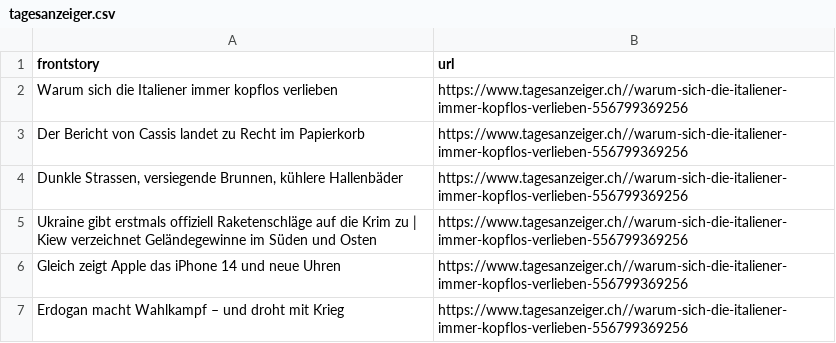
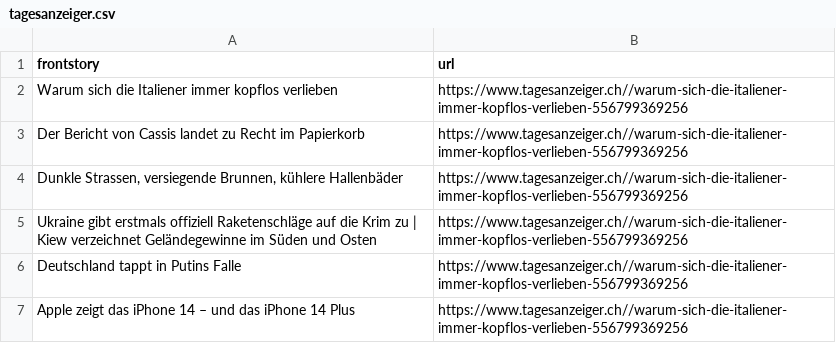
Before and after one commit to ErichBuergler/automatic-scraper-tagesanzeiger, a CSV file: tagesanzeiger.csv, drawn as a sheet.

```diff
--- a/tagesanzeiger.csv
+++ b/tagesanzeiger.csv
@@ -5,3 +5,3 @@ Der Bericht von Cassis landet zu Recht im Papierkorb,https://www.tagesanzeiger.c
 Ukraine gibt erstmals offiziell Raketenschläge auf die Krim zu | Kiew verzeichnet Geländegewinne im Süden und Osten,https://www.tagesanzeiger.ch//warum-sich-die-italiener-immer-kopflos-verlieben-556799369256
-Gleich zeigt Apple das iPhone 14 und neue Uhren,https://www.tagesanzeiger.ch//warum-sich-die-italiener-immer-kopflos-verlieben-556799369256
-Erdogan macht Wahlkampf – und droht mit Krieg,https://www.tagesanzeiger.ch//warum-sich-die-italiener-immer-kopflos-verlieben-556799369256
+Deutschland tappt in Putins Falle,https://www.tagesanzeiger.ch//warum-sich-die-italiener-immer-kopflos-verlieben-556799369256
+Apple zeigt das iPhone 14 – und das iPhone 14 Plus,https://www.tagesanzeiger.ch//warum-sich-die-italiener-immer-kopflos-verlieben-556799369256
```
